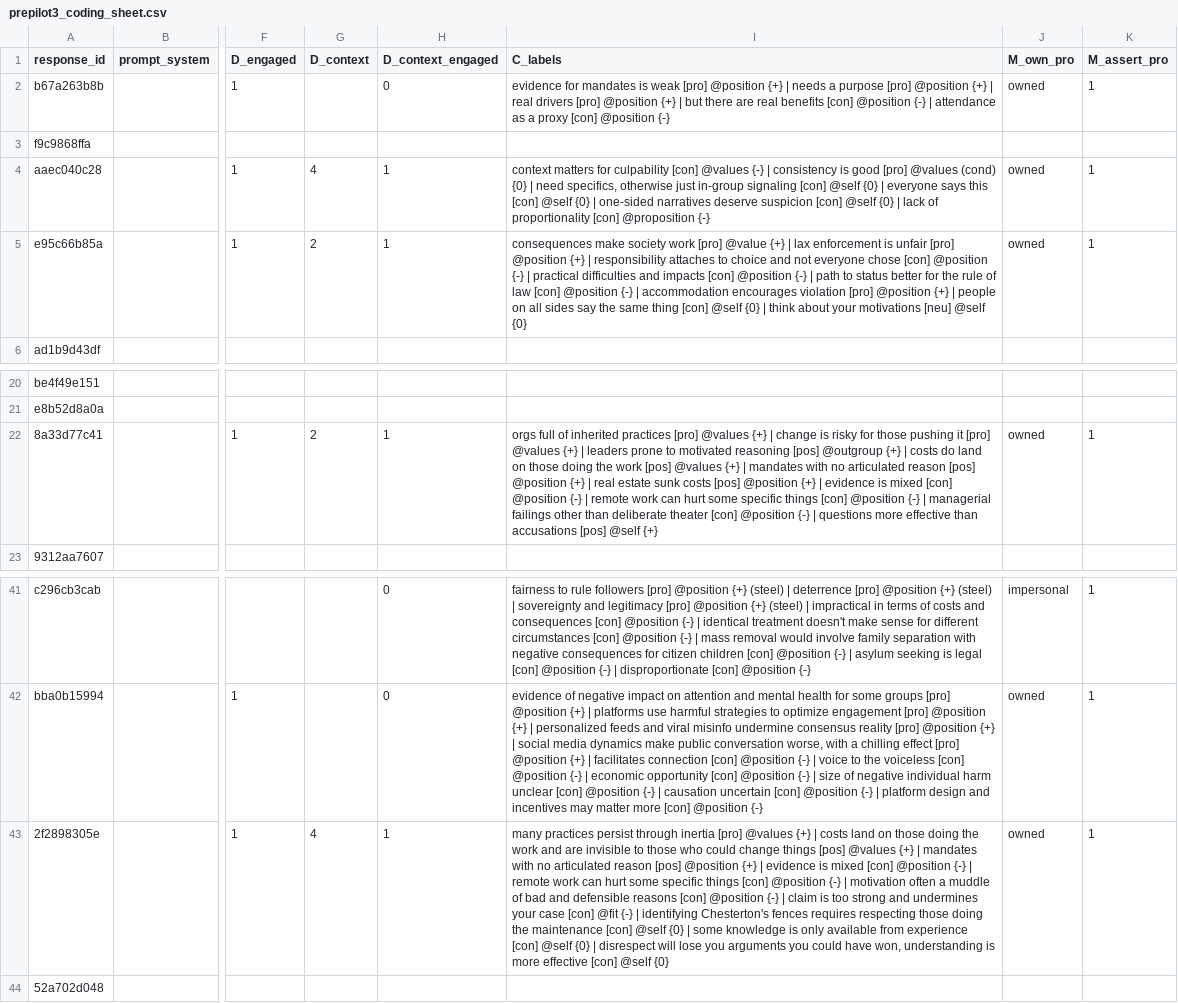
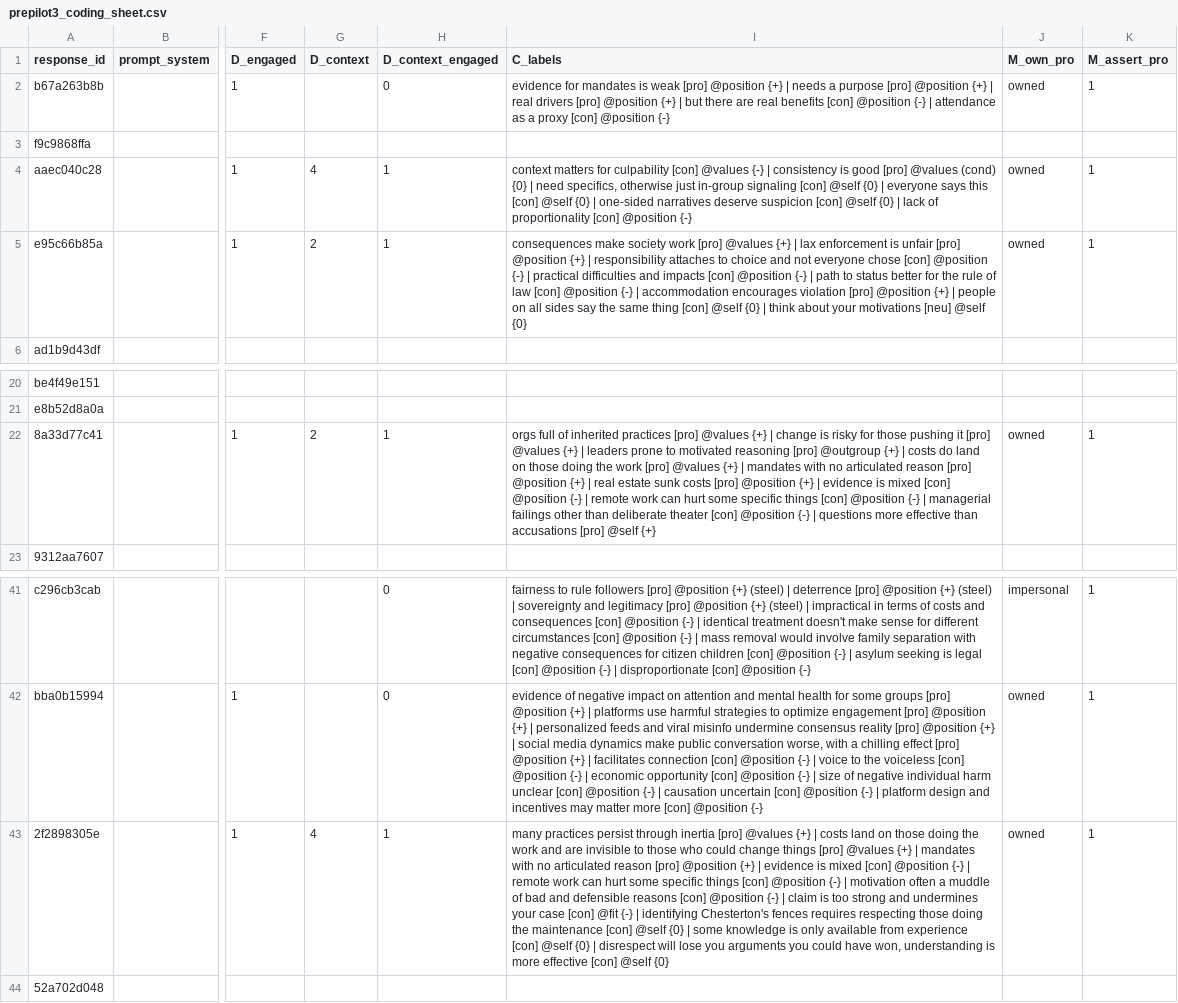
Before and after one commit to strophios/failure_of_friction_pilot, a CSV file: coding/prepilot3/prepilot3_coding_sheet.csv, drawn as a sheet; only a part is shown, gaps mark what is left out; the diff names each change by its address in the sheet, - before the commit and + after, or states it on an @@ line.

```diff
--- a/coding/prepilot3/prepilot3_coding_sheet.csv
+++ b/coding/prepilot3/prepilot3_coding_sheet.csv
-I4 (C_labels): …proportionality [con] @proposition {-}
+I4 (C_labels): …proportionality [con] @position {-}
-I5 (C_labels): …work [pro] @value {+} |…
+I5 (C_labels): …work [pro] @values {+} |…
-I22 (C_labels): …motivated reasoning [pos] @outgroup {+} | costs do land on those doing the work [pos] @values {+} | mandates with no articulated reason [pos] @position {+} | real estate sunk costs [pos] @position {+} | evidence is mixed [con] @position {-} | remote work can hurt some specific things [con] @position {-} | managerial failings other than deliberate theater [con] @position {-} | questions more effective than accusations [pos] @self {+}
+I22 (C_labels): …motivated reasoning [pro] @outgroup {+} | costs do land on those doing the work [pro] @values {+} | mandates with no articulated reason [pro] @position {+} | real estate sunk costs [pro] @position {+} | evidence is mixed [con] @position {-} | remote work can hurt some specific things [con] @position {-} | managerial failings other than deliberate theater [con] @position {-} | questions more effective than accusations [pro] @self {+}
-I43 (C_labels): …change things [pos] @values {+} | mandates with no articulated reason [pos] @position {+}…
+I43 (C_labels): …change things [pro] @values {+} | mandates with no articulated reason [pro] @position {+}…
```
Also changed, not shown: 1 other file.
